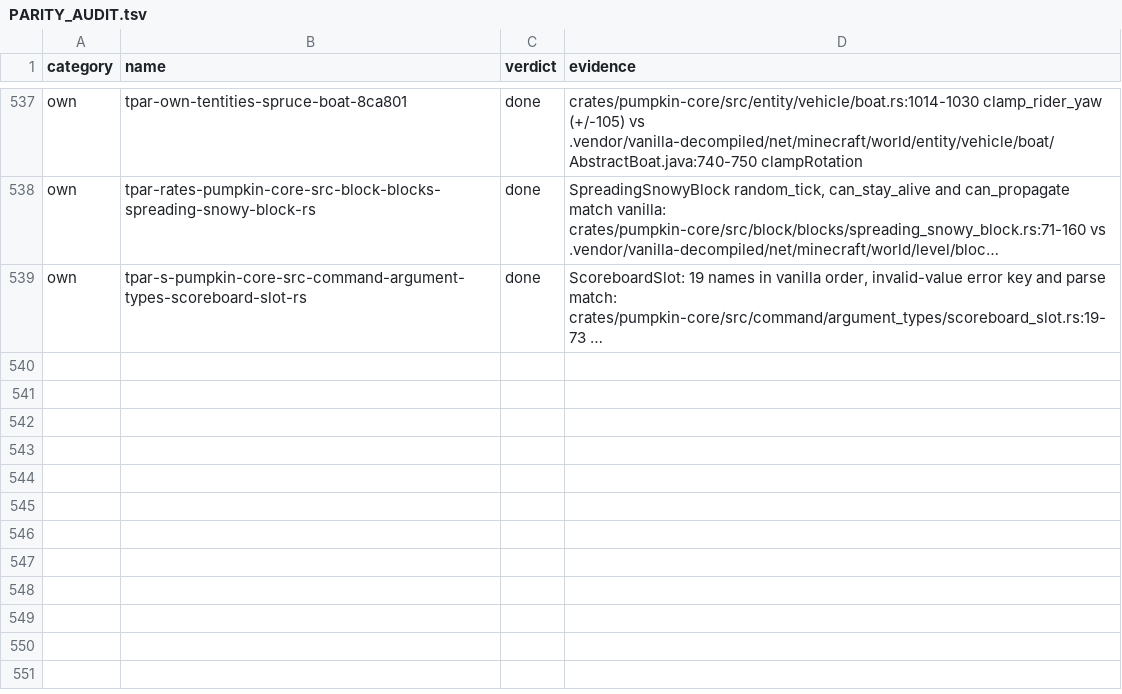
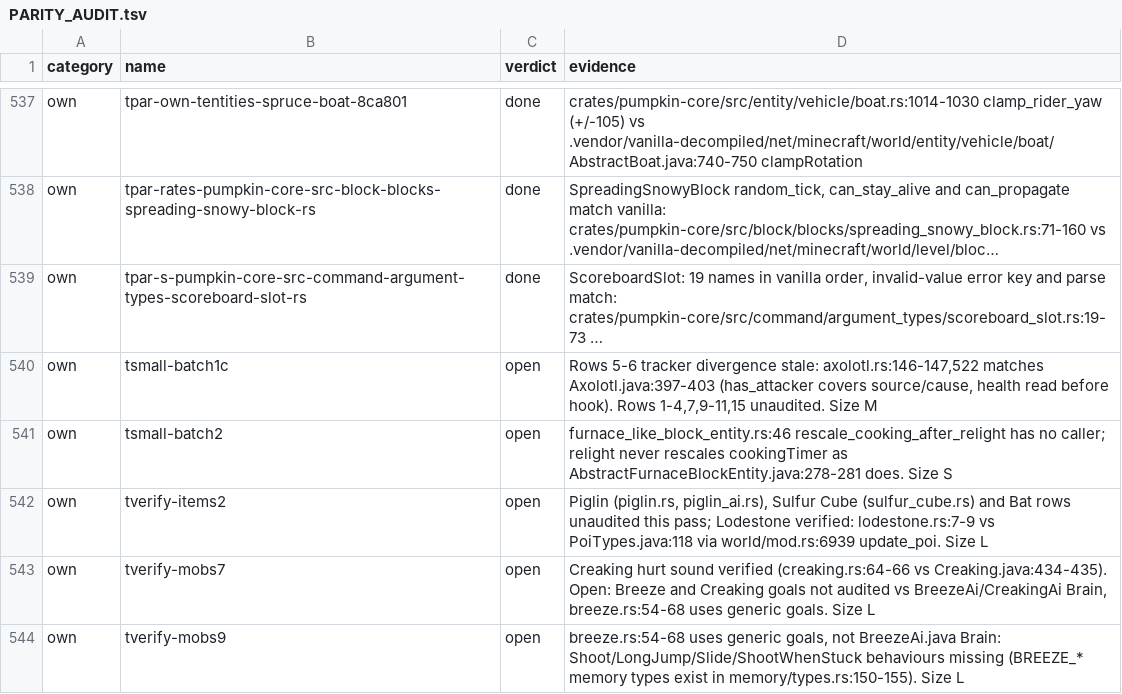
Before and after one commit to ArkFlame/Kabocha, a TSV file: docs/PARITY_AUDIT.tsv, drawn as a sheet; only a part is shown, gaps mark what is left out; long unchanged cells end in …; the diff names each change by its address in the sheet, - before the commit and + after, or states it on an @@ line.

```diff
--- a/docs/PARITY_AUDIT.tsv
+++ b/docs/PARITY_AUDIT.tsv
+row 540: own | tsmall-batch1c | open | Rows 5-6 tracker divergence stale: axolotl.rs:146-147,522 matches Axolotl.java:397-403 (has_attacker covers source/cause, health read before hook). Rows 1-4,7,9-11,15 unaudited. Size M
+row 541: own | tsmall-batch2 | open | furnace_like_block_entity.rs:46 rescale_cooking_after_relight has no caller; relight never rescales cookingTimer as AbstractFurnaceBlockEntity.java:278-281 does. Size S
+row 542: own | tverify-items2 | open | Piglin (piglin.rs, piglin_ai.rs), Sulfur Cube (sulfur_cube.rs) and Bat rows unaudited this pass; Lodestone verified: lodestone.rs:7-9 vs PoiTypes.java:118 via world/mod.rs:6939 update_poi. Size L
+row 543: own | tverify-mobs7 | open | Creaking hurt sound verified (creaking.rs:64-66 vs Creaking.java:434-435). Open: Breeze and Creaking goals not audited vs BreezeAi/CreakingAi Brain, breeze.rs:54-68 uses generic goals. Size L
+row 544: own | tverify-mobs9 | open | breeze.rs:54-68 uses generic goals, not BreezeAi.java Brain: Shoot/LongJump/Slide/ShootWhenStuck behaviours missing (BREEZE_* memory types exist in memory/types.rs:150-155). Size L
```
